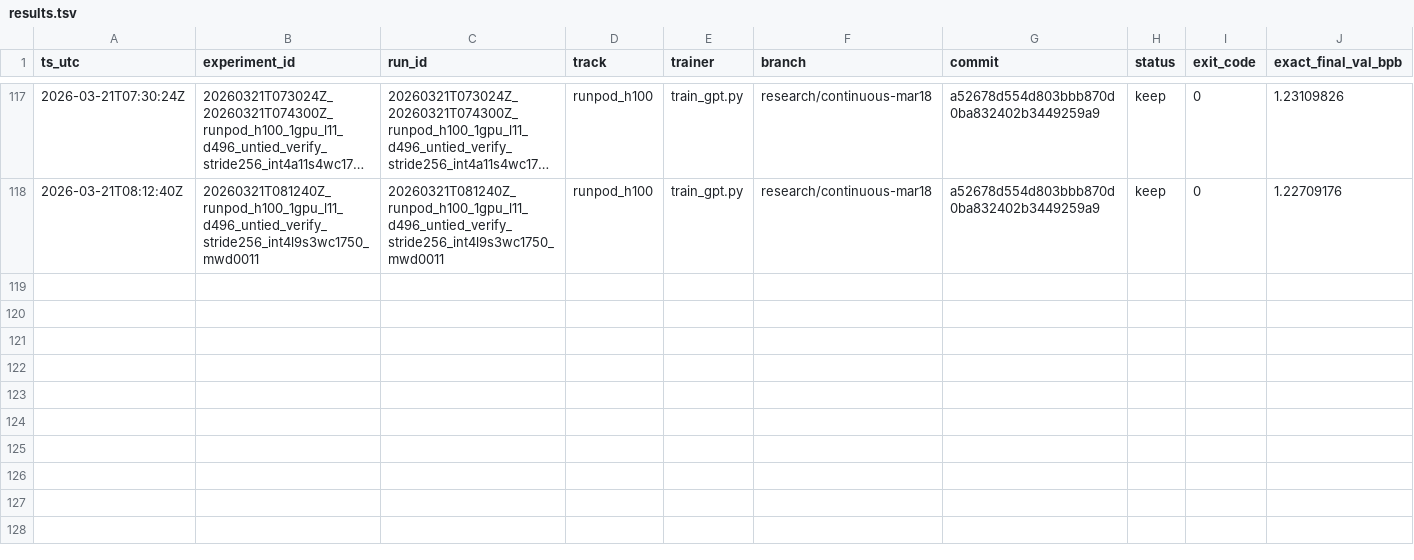
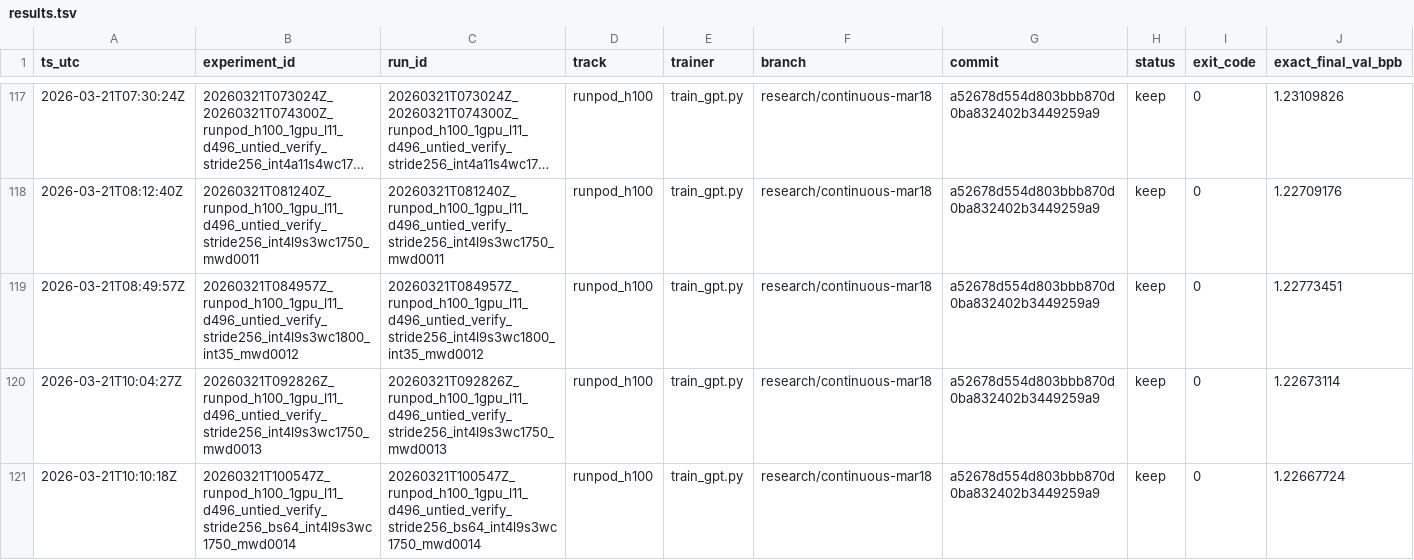
Before and after one commit to Hilo-Hilo/parameter-golf, a TSV file: results/results.tsv, drawn as a sheet; only a part is shown, gaps mark what is left out; long unchanged cells end in …; rows hold the shown columns only; the diff names each change by its address in the sheet, - before the commit and + after, or states it on an @@ line.

Commit message:
Add frontier eval throughput run to results and journal

```diff
--- a/results/results.tsv
+++ b/results/results.tsv
+row 119: 2026-03-21T08:49:57Z | 20260321T084957Z_runpod_h100_1gpu_l11_d496_untied_verify_stride256_int4l9s3wc1800_int35_mwd0012 | 20260321T084957Z_runpod_h100_1gpu_l11_d496_untied_verify_stride256_int4l9s3wc1800_int35_mwd0012 | runpod_h100 | train_gpt.py | research/continuous-mar18 | a52678d554d803bbb870d0ba832402b3449259a9 | keep | 0 | 1.22773451
+row 120: 2026-03-21T10:04:27Z | 20260321T092826Z_runpod_h100_1gpu_l11_d496_untied_verify_stride256_int4l9s3wc1750_mwd0013 | 20260321T092826Z_runpod_h100_1gpu_l11_d496_untied_verify_stride256_int4l9s3wc1750_mwd0013 | runpod_h100 | train_gpt.py | research/continuous-mar18 | a52678d554d803bbb870d0ba832402b3449259a9 | keep | 0 | 1.22673114
+row 121: 2026-03-21T10:10:18Z | 20260321T100547Z_runpod_h100_1gpu_l11_d496_untied_verify_stride256_bs64_int4l9s3wc1750_mwd0014 | 20260321T100547Z_runpod_h100_1gpu_l11_d496_untied_verify_stride256_bs64_int4l9s3wc1750_mwd0014 | runpod_h100 | train_gpt.py | research/continuous-mar18 | a52678d554d803bbb870d0ba832402b3449259a9 | keep | 0 | 1.22667724
```
Also changed, not shown: 1 other file.
